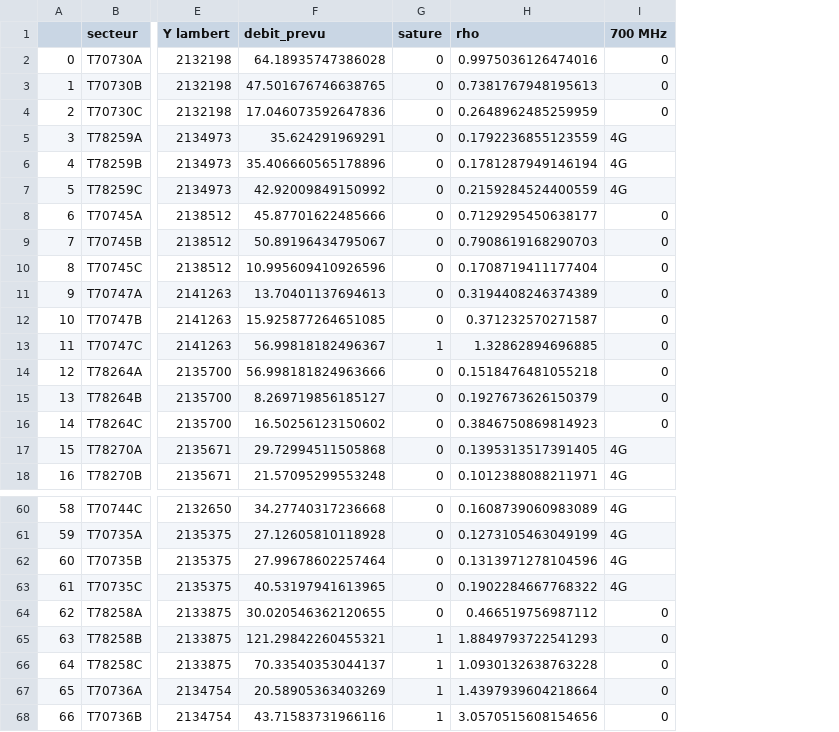
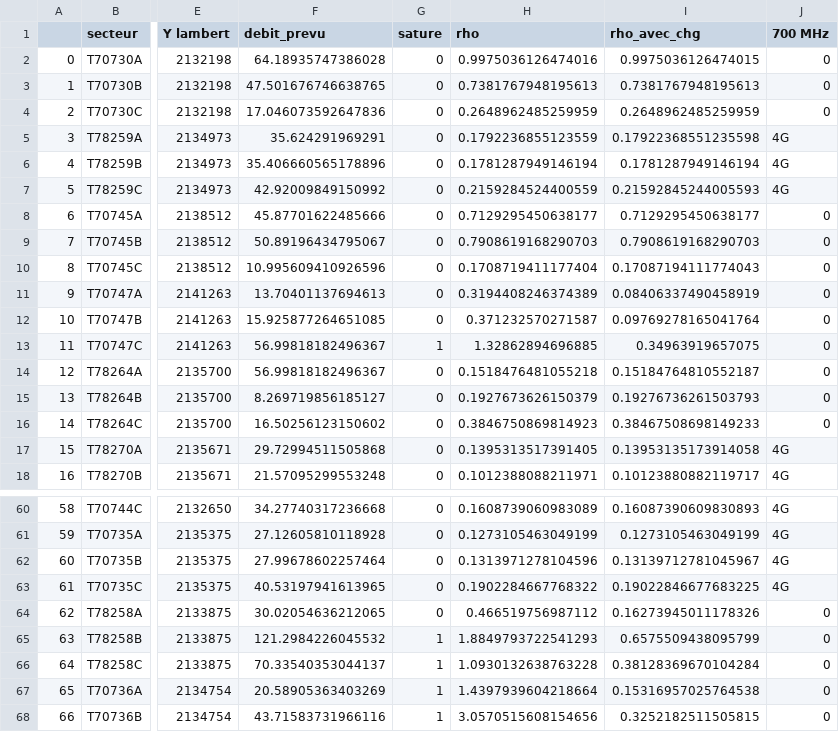
Before and after one commit to hughdmr/SCOC-EIT-l-communications-2022, a CSV file: exports/export_2023.csv, drawn as a sheet; only a part is shown, gaps mark what is left out; the diff names each change by its address in the sheet, - before the commit and + after, or states it on an @@ line.

```diff
--- a/exports/export_2023.csv
+++ b/exports/export_2023.csv
+column I (rho_avec_chg), rows 2-18: 0.9975036126474015 | 0.7381767948195613 | 0.2648962485259959 | 0.17922368551235598 | 0.1781287949146194 | 0.21592845244005593 | 0.7129295450638177 | 0.7908619168290703 | 0.17087194111774043 | 0.08406337490458919 | 0.09769278165041764 | 0.34963919657075 | 0.15184764810552187 | 0.19276736261503793 | 0.38467508698149233 | 0.13953135173914058 | 0.10123880882119717; rows 60-68: 0.16087390609830893 | 0.1273105463049199 | 0.13139712781045967 | 0.19022846677683225 | 0.16273945011178326 | 0.6575509438095799 | 0.38128369670104284 | 0.15316957025764538 | 0.3252182511505815
-F14 (debit_prevu): 56.998181824963666
+F14 (debit_prevu): 56.99818182496367
-F64 (debit_prevu): 30.020546362120655
+F64 (debit_prevu): 30.02054636212065
-F65 (debit_prevu): 121.29842260455321
+F65 (debit_prevu): 121.2984226045532
```
Also changed, not shown: exports/export_2024.csv, exports/export_2025.csv, 3 other files.
